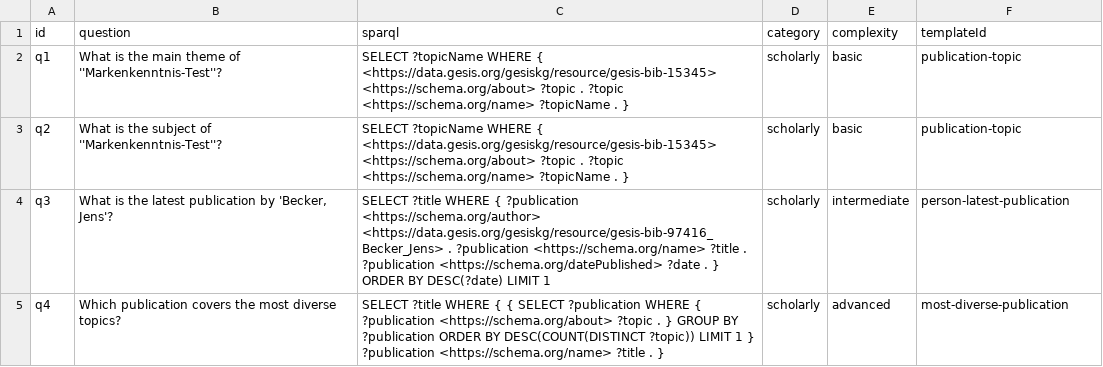
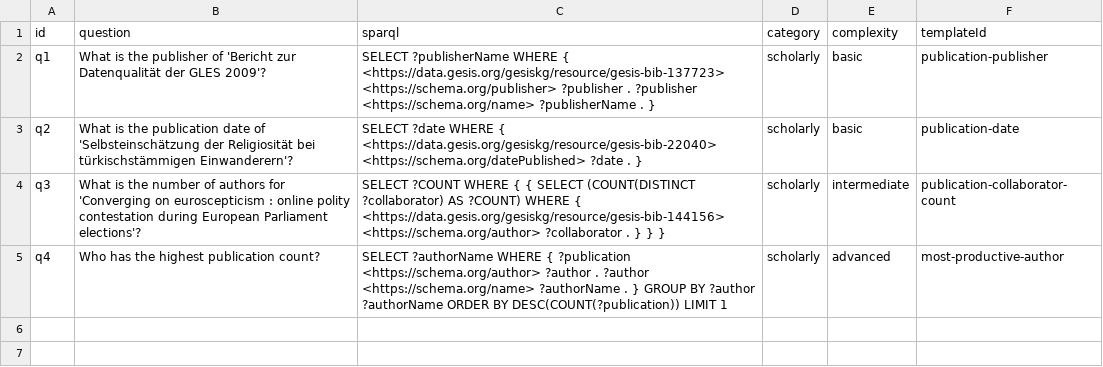
Before and after one commit to gansixeneh/FROG-2.0, a CSV file: gesis/gesis_dataset.csv, drawn as a sheet.

```diff
--- a/gesis/gesis_dataset.csv
+++ b/gesis/gesis_dataset.csv
@@ -1,5 +1,5 @@
 "id","question","sparql","category","complexity","templateId"
-"q1","What is the main theme of ''Markenkenntnis-Test''?","SELECT ?topicName WHERE { <https://data.gesis.org/gesiskg/resource/gesis-bib-15345> <https://schema.org/about> ?topic . ?topic <https://schema.org/name> ?topicName . }","scholarly","basic","publication-topic"
-"q2","What is the subject of ''Markenkenntnis-Test''?","SELECT ?topicName WHERE { <https://data.gesis.org/gesiskg/resource/gesis-bib-15345> <https://schema.org/about> ?topic . ?topic <https://schema.org/name> ?topicName . }","scholarly","basic","publication-topic"
-"q3","What is the latest publication by 'Becker, Jens'?","SELECT ?title WHERE { ?publication <https://schema.org/author> <https://data.gesis.org/gesiskg/resource/gesis-bib-97416_Becker_Jens> . ?publication <https://schema.org/name> ?title . ?publication <https://schema.org/datePublished> ?date . } ORDER BY DESC(?date) LIMIT 1","scholarly","intermediate","person-latest-publication"
-"q4","Which publication covers the most diverse topics?","SELECT ?title WHERE { { SELECT ?publication WHERE { ?publication <https://schema.org/about> ?topic . } GROUP BY ?publication ORDER BY DESC(COUNT(DISTINCT ?topic)) LIMIT 1 } ?publication <https://schema.org/name> ?title . }","scholarly","advanced","most-diverse-publication"
+"q1","What is the publisher of 'Bericht zur Datenqualität der GLES 2009'?","SELECT ?publisherName WHERE { <https://data.gesis.org/gesiskg/resource/gesis-bib-137723> <https://schema.org/publisher> ?publisher . ?publisher <https://schema.org/name> ?publisherName . }","scholarly","basic","publication-publisher"
+"q2","What is the publication date of 'Selbsteinschätzung der Religiosität bei türkischstämmigen Einwanderern'?","SELECT ?date WHERE { <https://data.gesis.org/gesiskg/resource/gesis-bib-22040> <https://schema.org/datePublished> ?date . }","scholarly","basic","publication-date"
+"q3","What is the number of authors for 'Converging on euroscepticism : online polity contestation during European Parliament elections'?","SELECT ?COUNT WHERE { { SELECT (COUNT(DISTINCT ?collaborator) AS ?COUNT) WHERE { <https://data.gesis.org/gesiskg/resource/gesis-bib-144156> <https://schema.org/author> ?collaborator . } } }","scholarly","intermediate","publication-collaborator-count"
+"q4","Who has the highest publication count?","SELECT ?authorName WHERE { ?publication <https://schema.org/author> ?author . ?author <https://schema.org/name> ?authorName . } GROUP BY ?author ?authorName ORDER BY DESC(COUNT(?publication)) LIMIT 1","scholarly","advanced","most-productive-author"
```
Also changed, not shown: 2 other files.
